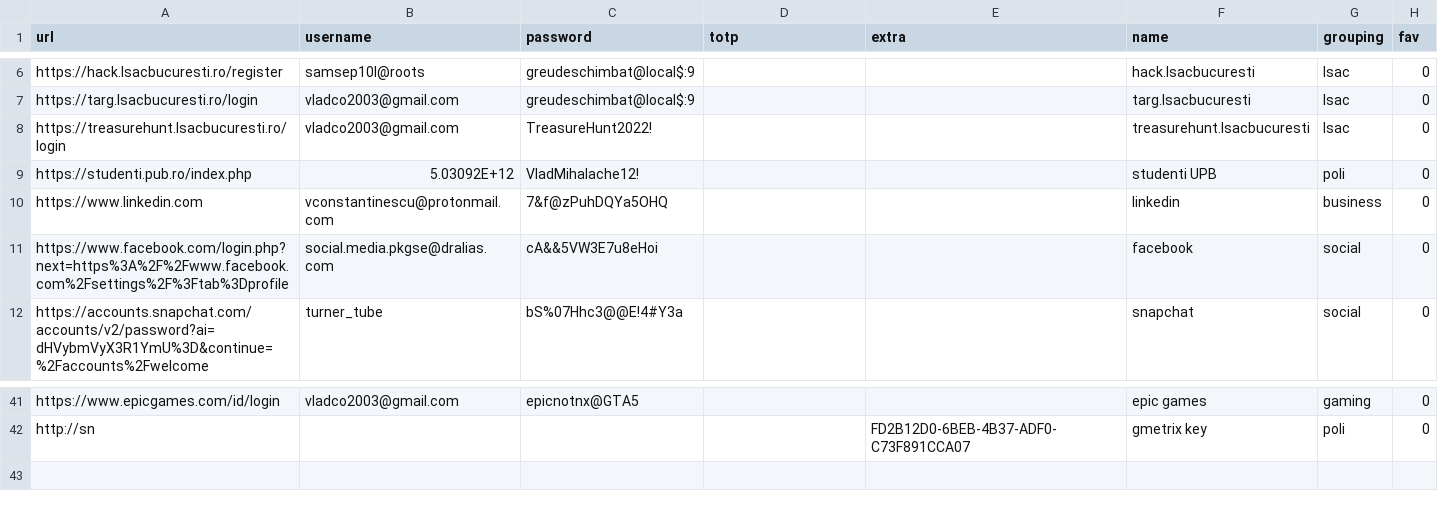
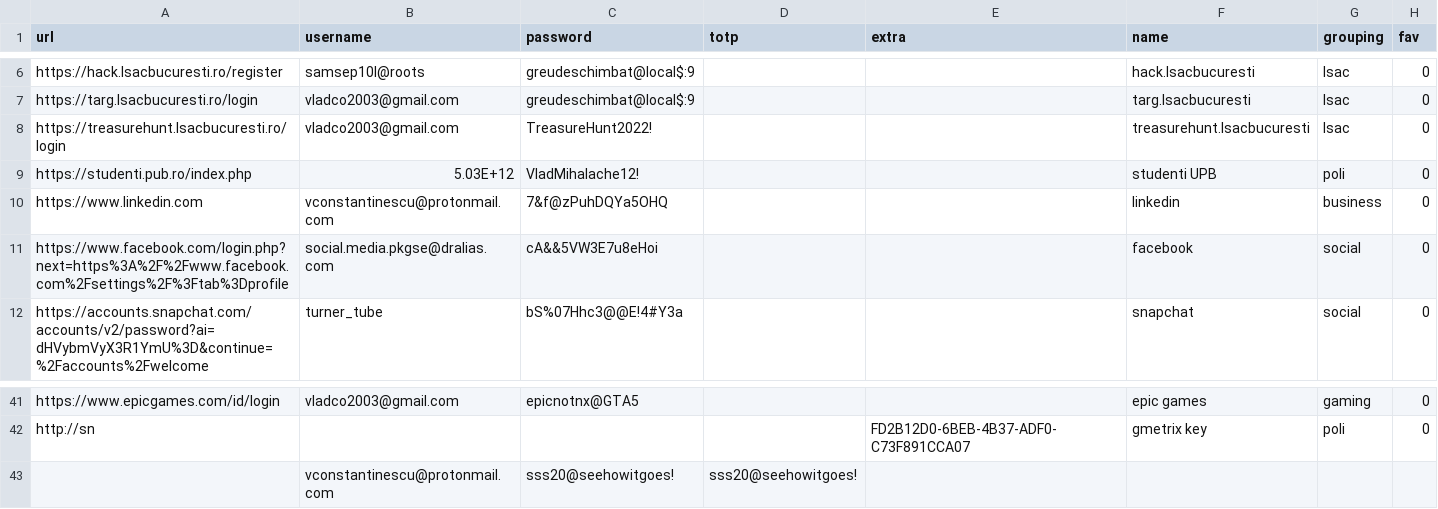
Before and after one commit to costaalacuparmare/Turing-Machine, a CSV file: lastpass_export.csv, drawn as a sheet; only a part is shown, gaps mark what is left out; the diff names each change by its address in the sheet, - before the commit and + after, or states it on an @@ line.

Commit message:
Add files via upload

```diff
--- a/lastpass_export.csv
+++ b/lastpass_export.csv
-B9 (username): 5.03092E+12
+B9 (username): 5.03E+12
+row 43:  | vconstantinescu@protonmail.com | sss20@seehowitgoes! | sss20@seehowitgoes!
```
